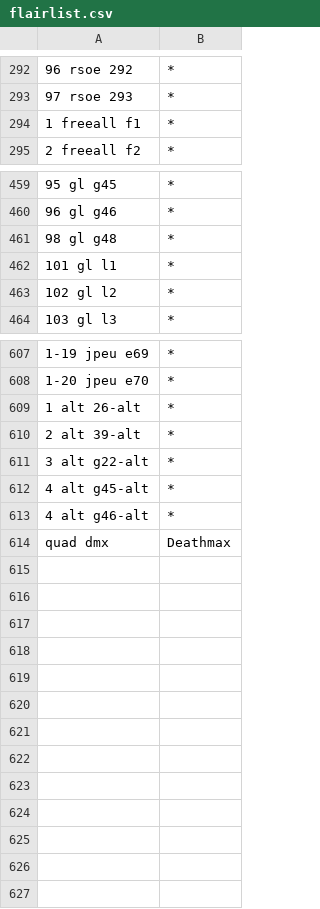
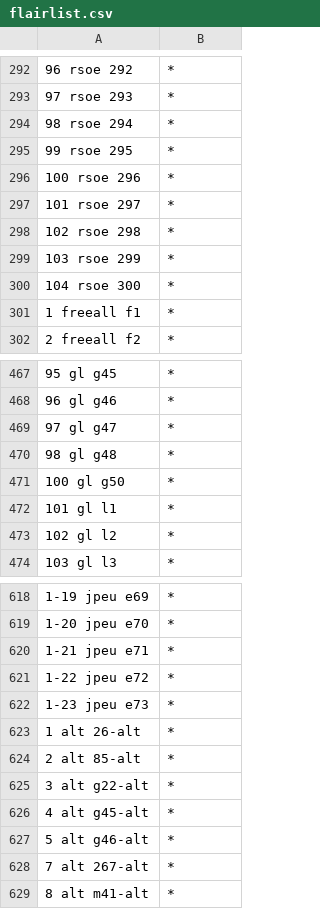
Before and after one commit to Deathmax/bf-sub-flair, a CSV file: flairlist.csv, drawn as a sheet; only a part is shown, gaps mark what is left out; the diff covers the shown part only.

Commit message:
Update flairlist.csv

```diff
--- a/flairlist.csv
+++ b/flairlist.csv
@@ -293,2 +293,9 @@
 97 rsoe 293,*
+98 rsoe 294,*
+99 rsoe 295,*
+100 rsoe 296,*
+101 rsoe 297,*
+102 rsoe 298,*
+103 rsoe 299,*
+104 rsoe 300,*
 1 freeall f1,*
@@ -460,3 +468,5 @@
 96 gl g46,*
+97 gl g47,*
 98 gl g48,*
+100 gl g50,*
 101 gl l1,*
@@ -608,7 +619,11 @@
 1-20 jpeu e70,*
+1-21 jpeu e71,*
+1-22 jpeu e72,*
+1-23 jpeu e73,*
 1 alt 26-alt,*
-2 alt 39-alt,*
+2 alt 85-alt,*
 3 alt g22-alt,*
 4 alt g45-alt,*
-4 alt g46-alt,*
-quad dmx,Deathmax
+5 alt g46-alt,*
+7 alt 267-alt,*
+8 alt m41-alt,*
```
Also changed, not shown: 2 added rows elsewhere in this file.
